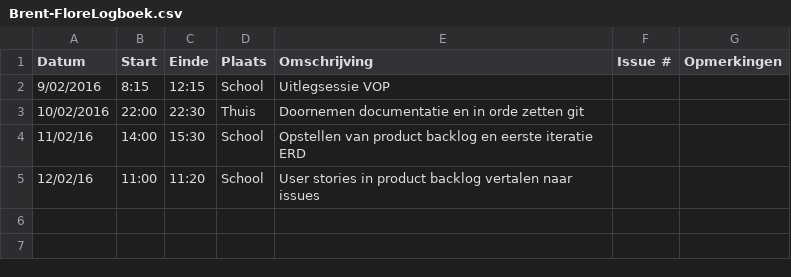
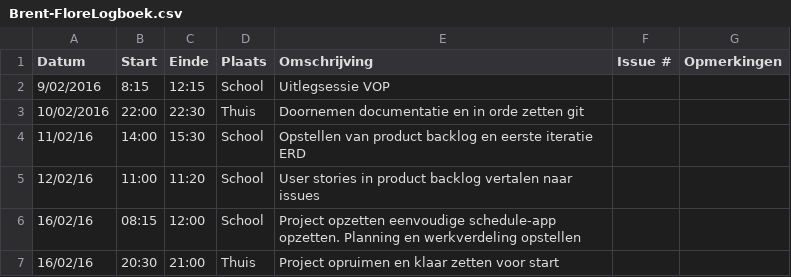
Before and after one commit to ghentlivinglab/Traffic-Travel-Time-Analyzer-3, a CSV file: Brent-FloreLogboek.csv, drawn as a sheet.

Commit message:
logboek aanvullen

```diff
--- a/Brent-FloreLogboek.csv
+++ b/Brent-FloreLogboek.csv
@@ -5 +5,3 @@ Datum,Start,Einde,Plaats,Omschrijving,Issue #,Opmerkingen
 12/02/16,11:00,11:20,School,User stories in product backlog vertalen naar issues,,
+16/02/16,08:15,12:00,School,Project opzetten eenvoudige schedule-app opzetten. Planning en werkverdeling opstellen,,
+16/02/16,20:30,21:00,Thuis,Project opruimen en klaar zetten voor start,,
```
